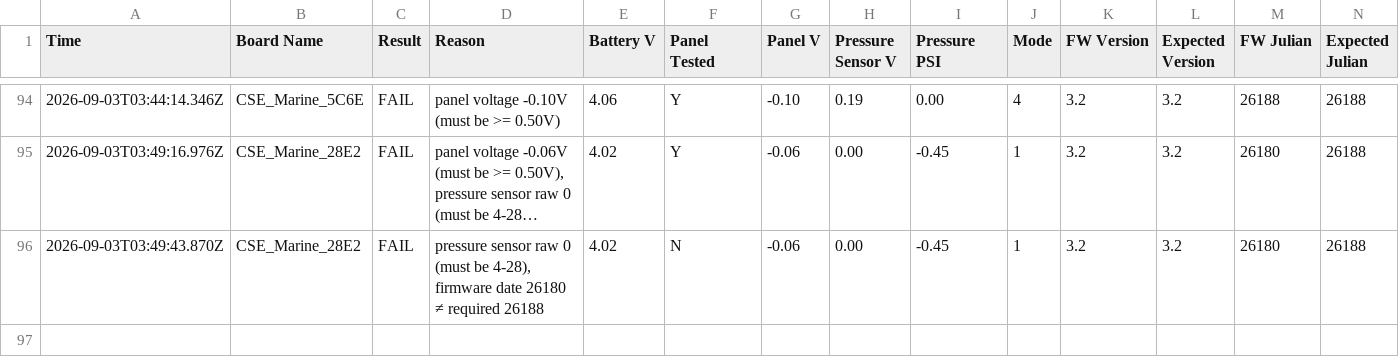
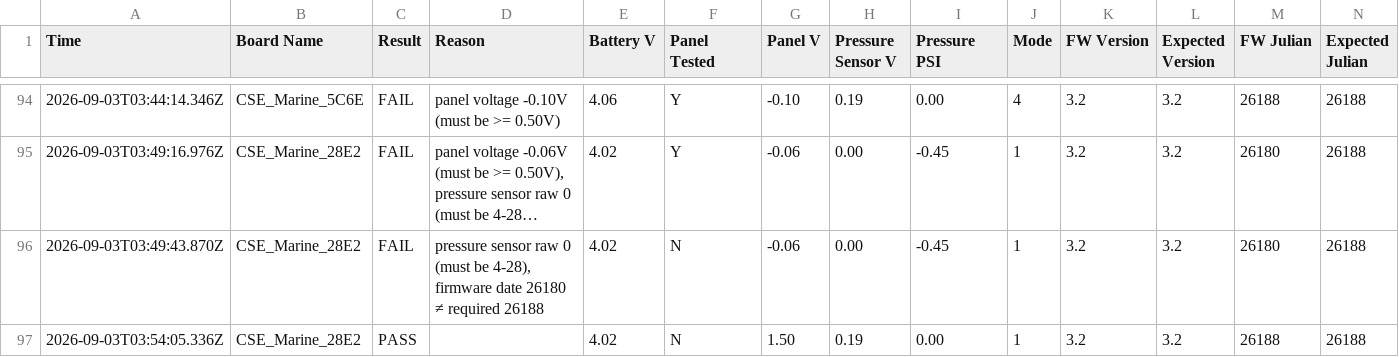
Before and after one commit to gmiedema-cse/Keepertech-logs, a CSV file: test_log.csv, drawn as a sheet; only a part is shown, gaps mark what is left out; long unchanged cells end in ….

Commit message:
Update test log (96 results)

```diff
--- a/test_log.csv
+++ b/test_log.csv
@@ -96 +96,2 @@ Time,Board Name,Result,Reason,Battery V,Panel Tested,Panel V,Pressure Sensor V,P
 2026-09-03T03:49:43.870Z,CSE_Marine_28E2,FAIL,"pressure sensor raw 0 (must be 4-28), firmware date 26180 ≠ required 26188",4.02,N,-0.06,0.00,-0.45,1,3.2,3.2,26180,26188
+2026-09-03T03:54:05.336Z,CSE_Marine_28E2,PASS,,4.02,N,1.50,0.19,0.00,1,3.2,3.2,26188,26188
```
